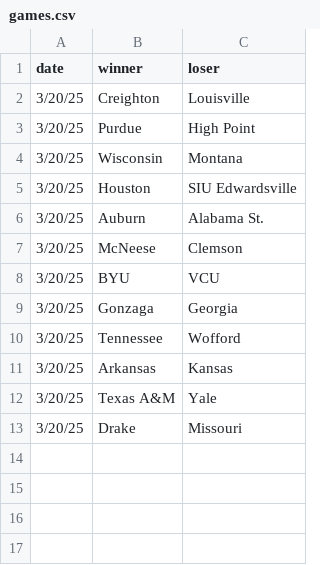
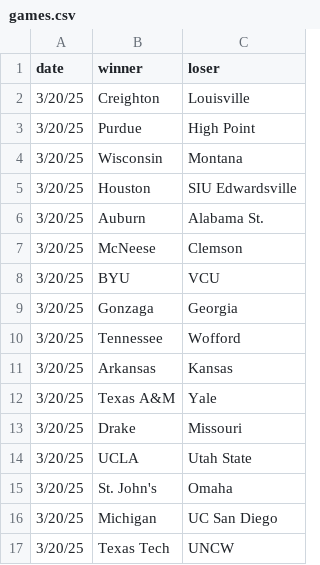
Before and after one commit to MikeMcLarnon/march-madness, a CSV file: static/games.csv, drawn as a sheet.

Commit message:
1st games

```diff
--- a/static/games.csv
+++ b/static/games.csv
@@ -13 +13,5 @@ date,winner,loser
 3/20/25,Drake,Missouri
+3/20/25,UCLA,Utah State
+3/20/25,St. John's,Omaha
+3/20/25,Michigan,UC San Diego
+3/20/25,Texas Tech,UNCW
```
Also changed, not shown: 1 other file.
